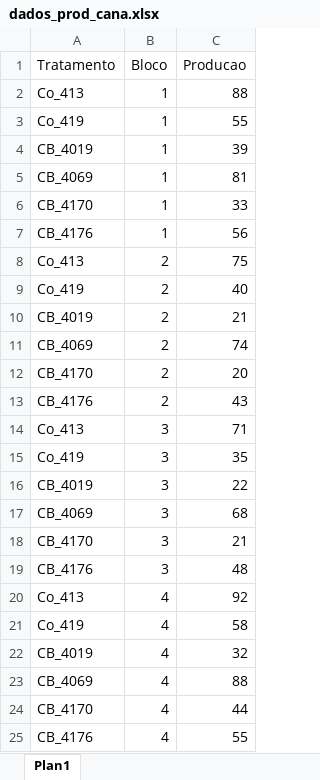
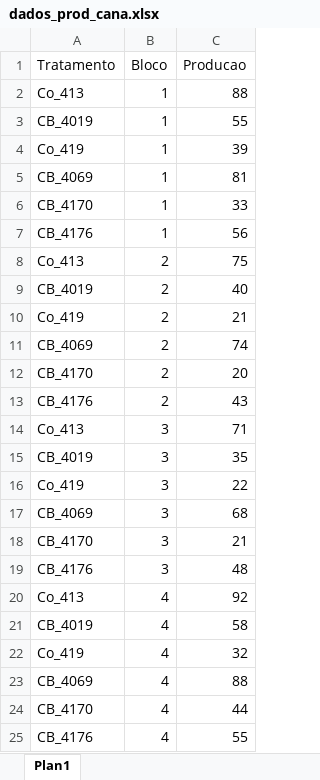
Before and after one commit to arpanosso/experimentacao-agricola-unesp-fcav, an Excel workbook: data/dados_prod_cana.xlsx, sheet Plan1, drawn as a sheet; values as stored, in another font and other column widths than the file's, no borders; the diff names each change by its address in the sheet, - before the commit and + after, or states it on an @@ line.

Commit message:
atualização dataset

```diff
--- a/data/dados_prod_cana.xlsx (sheet Plan1)
+++ b/data/dados_prod_cana.xlsx (sheet Plan1)
-A3 (Tratamento): Co_419
+A3 (Tratamento): CB_4019
-A4 (Tratamento): CB_4019
+A4 (Tratamento): Co_419
-A9 (Tratamento): Co_419
+A9 (Tratamento): CB_4019
-A10 (Tratamento): CB_4019
+A10 (Tratamento): Co_419
-A15 (Tratamento): Co_419
+A15 (Tratamento): CB_4019
-A16 (Tratamento): CB_4019
+A16 (Tratamento): Co_419
-A21 (Tratamento): Co_419
+A21 (Tratamento): CB_4019
-A22 (Tratamento): CB_4019
+A22 (Tratamento): Co_419
```
Also changed, not shown: 2 other files.
